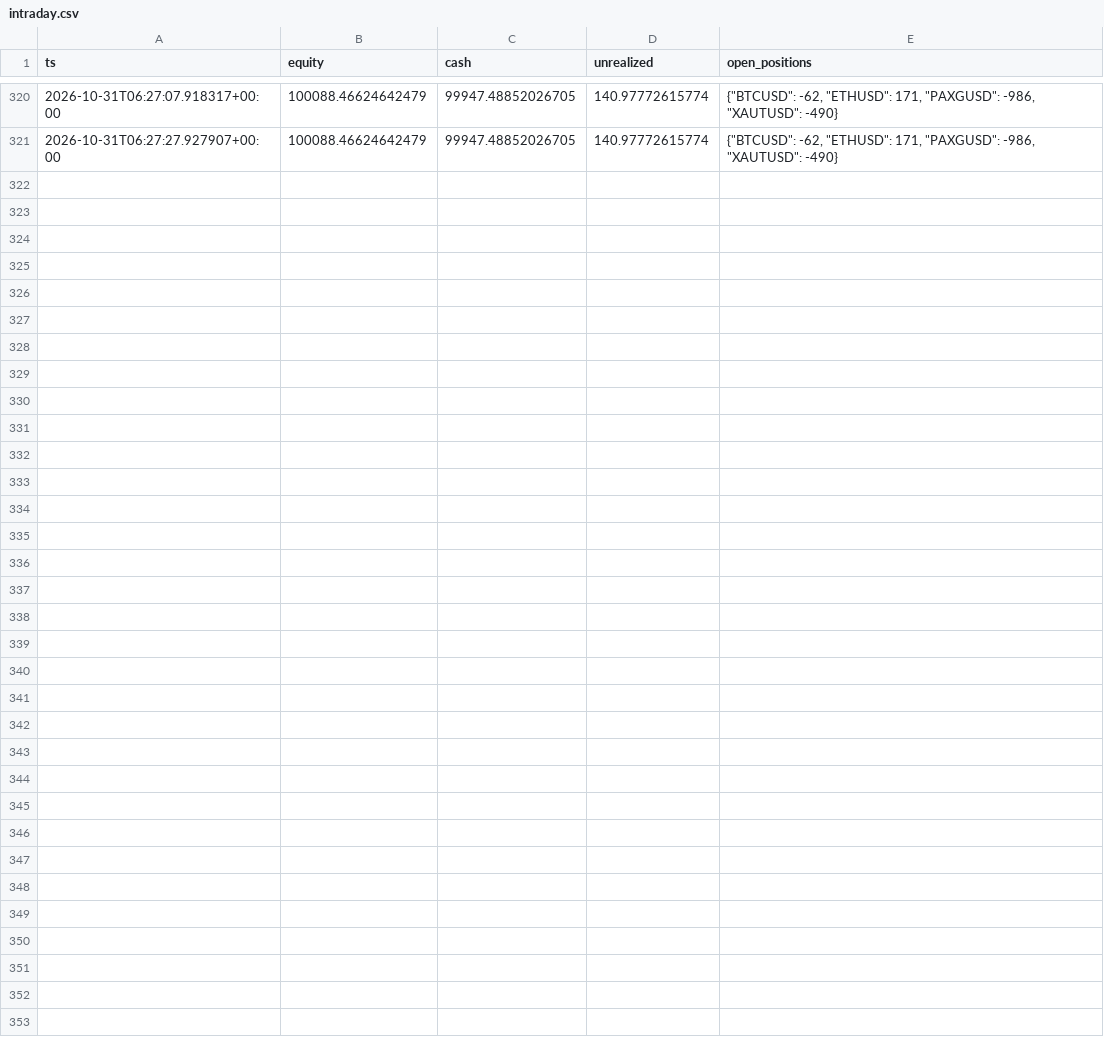
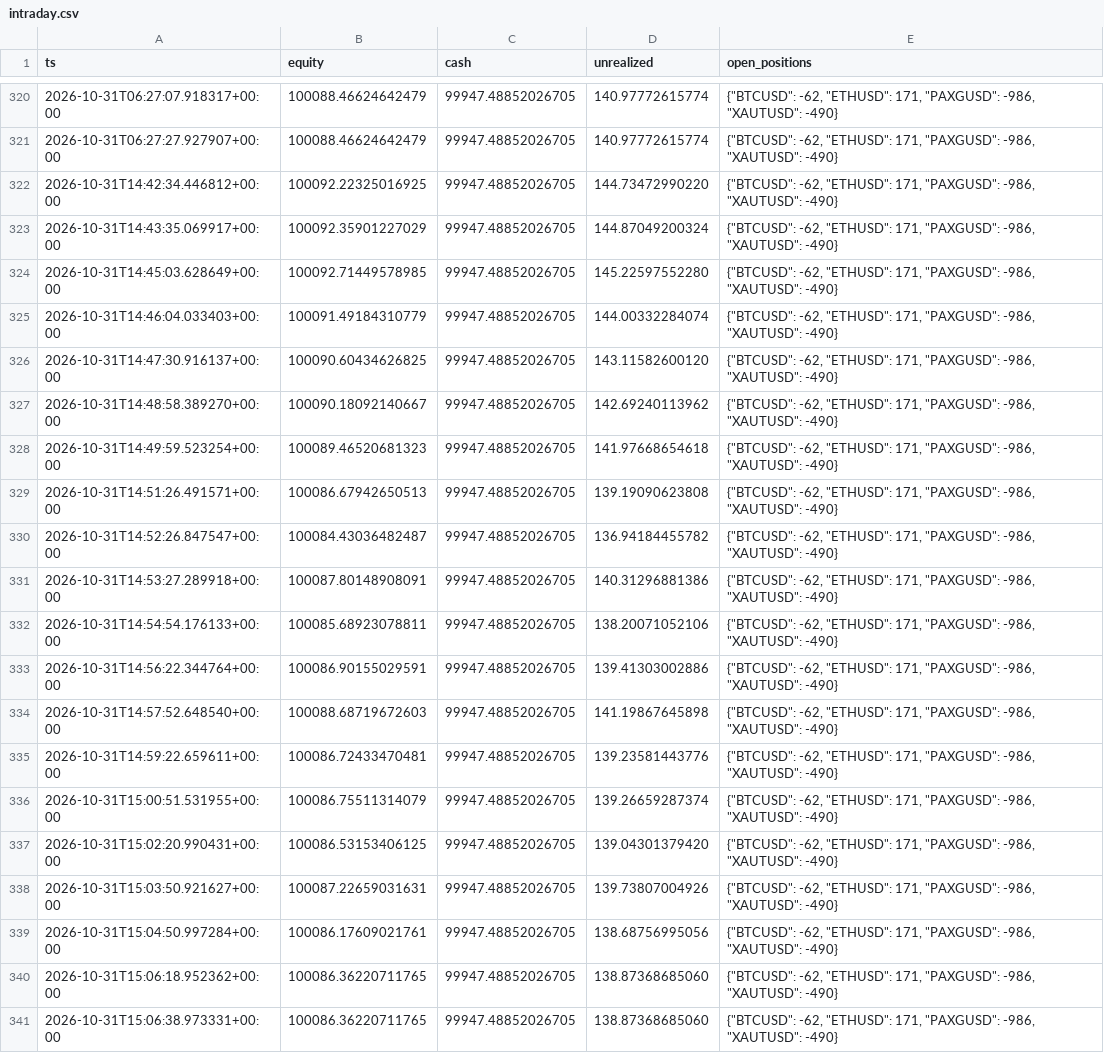
Before and after one commit to lcs2024016-arch/fund_manager, a CSV file: paper/all_in_one/intraday.csv, drawn as a sheet; only a part is shown, gaps mark what is left out; the diff names each change by its address in the sheet, - before the commit and + after, or states it on an @@ line.

Commit message:
paper(all_in_one): session update 2026-10-31T15:06:59Z [skip ci]

```diff
--- a/paper/all_in_one/intraday.csv
+++ b/paper/all_in_one/intraday.csv
+row 322: 2026-10-31T14:42:34.446812+00:00 | 100092.22325016925 | 99947.48852026705 | 144.73472990220 | {"BTCUSD": -62, "ETHUSD": 171, "PAXGUSD": -986, "XAUTUSD": -490}
+row 323: 2026-10-31T14:43:35.069917+00:00 | 100092.35901227029 | 99947.48852026705 | 144.87049200324 | {"BTCUSD": -62, "ETHUSD": 171, "PAXGUSD": -986, "XAUTUSD": -490}
+row 324: 2026-10-31T14:45:03.628649+00:00 | 100092.71449578985 | 99947.48852026705 | 145.22597552280 | {"BTCUSD": -62, "ETHUSD": 171, "PAXGUSD": -986, "XAUTUSD": -490}
+row 325: 2026-10-31T14:46:04.033403+00:00 | 100091.49184310779 | 99947.48852026705 | 144.00332284074 | {"BTCUSD": -62, "ETHUSD": 171, "PAXGUSD": -986, "XAUTUSD": -490}
+row 326: 2026-10-31T14:47:30.916137+00:00 | 100090.60434626825 | 99947.48852026705 | 143.11582600120 | {"BTCUSD": -62, "ETHUSD": 171, "PAXGUSD": -986, "XAUTUSD": -490}
+row 327: 2026-10-31T14:48:58.389270+00:00 | 100090.18092140667 | 99947.48852026705 | 142.69240113962 | {"BTCUSD": -62, "ETHUSD": 171, "PAXGUSD": -986, "XAUTUSD": -490}
+row 328: 2026-10-31T14:49:59.523254+00:00 | 100089.46520681323 | 99947.48852026705 | 141.97668654618 | {"BTCUSD": -62, "ETHUSD": 171, "PAXGUSD": -986, "XAUTUSD": -490}
+row 329: 2026-10-31T14:51:26.491571+00:00 | 100086.67942650513 | 99947.48852026705 | 139.19090623808 | {"BTCUSD": -62, "ETHUSD": 171, "PAXGUSD": -986, "XAUTUSD": -490}
+row 330: 2026-10-31T14:52:26.847547+00:00 | 100084.43036482487 | 99947.48852026705 | 136.94184455782 | {"BTCUSD": -62, "ETHUSD": 171, "PAXGUSD": -986, "XAUTUSD": -490}
+row 331: 2026-10-31T14:53:27.289918+00:00 | 100087.80148908091 | 99947.48852026705 | 140.31296881386 | {"BTCUSD": -62, "ETHUSD": 171, "PAXGUSD": -986, "XAUTUSD": -490}
+row 332: 2026-10-31T14:54:54.176133+00:00 | 100085.68923078811 | 99947.48852026705 | 138.20071052106 | {"BTCUSD": -62, "ETHUSD": 171, "PAXGUSD": -986, "XAUTUSD": -490}
+row 333: 2026-10-31T14:56:22.344764+00:00 | 100086.90155029591 | 99947.48852026705 | 139.41303002886 | {"BTCUSD": -62, "ETHUSD": 171, "PAXGUSD": -986, "XAUTUSD": -490}
+row 334: 2026-10-31T14:57:52.648540+00:00 | 100088.68719672603 | 99947.48852026705 | 141.19867645898 | {"BTCUSD": -62, "ETHUSD": 171, "PAXGUSD": -986, "XAUTUSD": -490}
+row 335: 2026-10-31T14:59:22.659611+00:00 | 100086.72433470481 | 99947.48852026705 | 139.23581443776 | {"BTCUSD": -62, "ETHUSD": 171, "PAXGUSD": -986, "XAUTUSD": -490}
+row 336: 2026-10-31T15:00:51.531955+00:00 | 100086.75511314079 | 99947.48852026705 | 139.26659287374 | {"BTCUSD": -62, "ETHUSD": 171, "PAXGUSD": -986, "XAUTUSD": -490}
+row 337: 2026-10-31T15:02:20.990431+00:00 | 100086.53153406125 | 99947.48852026705 | 139.04301379420 | {"BTCUSD": -62, "ETHUSD": 171, "PAXGUSD": -986, "XAUTUSD": -490}
+row 338: 2026-10-31T15:03:50.921627+00:00 | 100087.22659031631 | 99947.48852026705 | 139.73807004926 | {"BTCUSD": -62, "ETHUSD": 171, "PAXGUSD": -986, "XAUTUSD": -490}
+row 339: 2026-10-31T15:04:50.997284+00:00 | 100086.17609021761 | 99947.48852026705 | 138.68756995056 | {"BTCUSD": -62, "ETHUSD": 171, "PAXGUSD": -986, "XAUTUSD": -490}
+row 340: 2026-10-31T15:06:18.952362+00:00 | 100086.36220711765 | 99947.48852026705 | 138.87368685060 | {"BTCUSD": -62, "ETHUSD": 171, "PAXGUSD": -986, "XAUTUSD": -490}
+row 341: 2026-10-31T15:06:38.973331+00:00 | 100086.36220711765 | 99947.48852026705 | 138.87368685060 | {"BTCUSD": -62, "ETHUSD": 171, "PAXGUSD": -986, "XAUTUSD": -490}
```
Also changed, not shown: paper/all_in_one/daily.csv, 4 other files.
